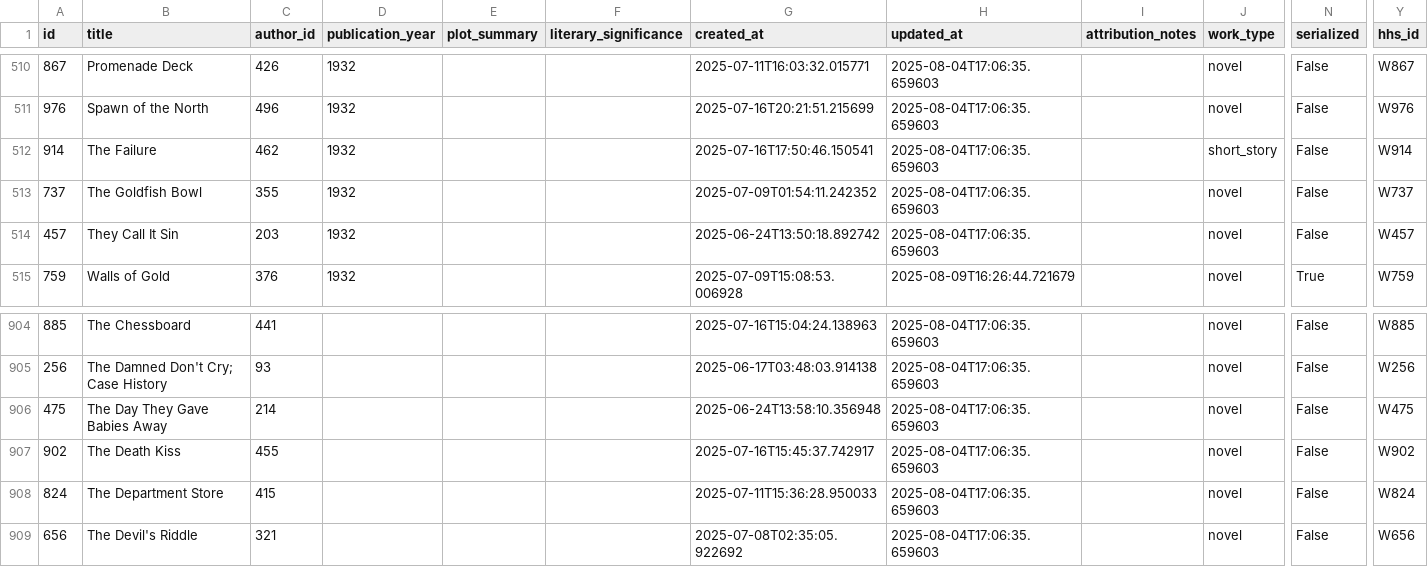
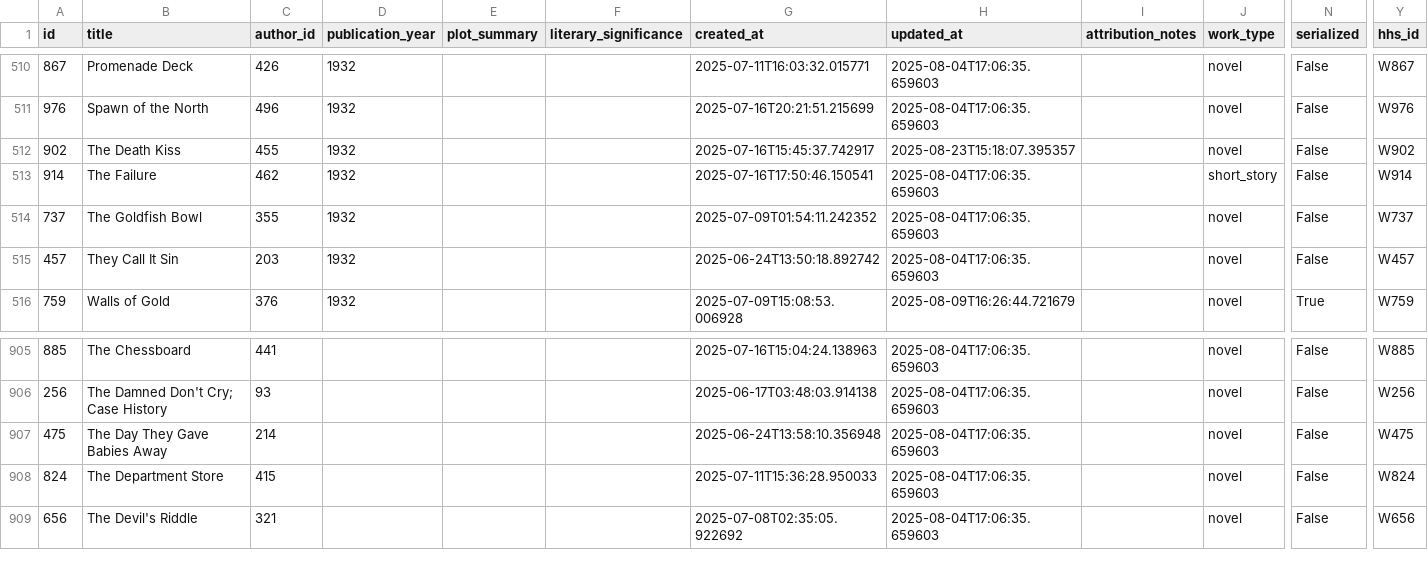
Before and after one commit to nonmodernist/her-hollywood-story, a CSV file: _backend/source-data/current/source_works_rows.csv, drawn as a sheet; only a part is shown, gaps mark what is left out; removed rows and columns are numbered as before the commit, all else as after; rows hold the shown columns only; the diff names each change by its address in the sheet, - before the commit and + after, or states it on an @@ line.

```diff
--- a/_backend/source-data/current/source_works_rows.csv
+++ b/_backend/source-data/current/source_works_rows.csv
+row 512: 902 | The Death Kiss | 455 | 1932 |  |  | 2025-07-16T15:45:37.742917 | 2025-08-23T15:18:07.395357 |  | novel | False | W902
-row 907: 902 | The Death Kiss | 455 |  |  |  | 2025-07-16T15:45:37.742917 | 2025-08-04T17:06:35.659603 |  | novel | False | W902
```
Also changed, not shown: _backend/source-data/current/authors_rows.csv, _backend/source-data/current/films_rows.csv, 13 other files.
